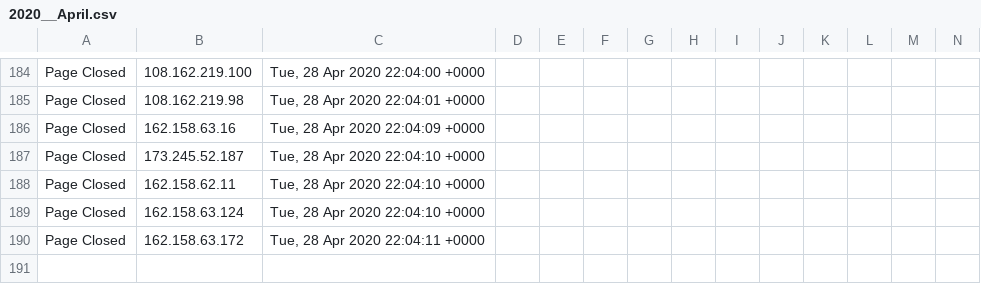
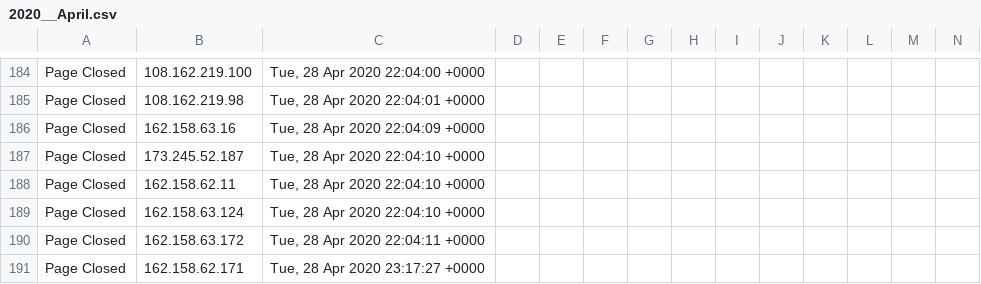
Before and after one commit to runacode/geteyelashskin1, a CSV file: logs/2020__April.csv, drawn as a sheet; only a part is shown, gaps mark what is left out; rows hold the shown columns only; the diff names each change by its address in the sheet, - before the commit and + after, or states it on an @@ line.

Commit message:
Site Editor Update

```diff
--- a/logs/2020__April.csv
+++ b/logs/2020__April.csv
+row 191: Page Closed | 162.158.62.171 | Tue, 28 Apr 2020 23:17:27 +0000
```
